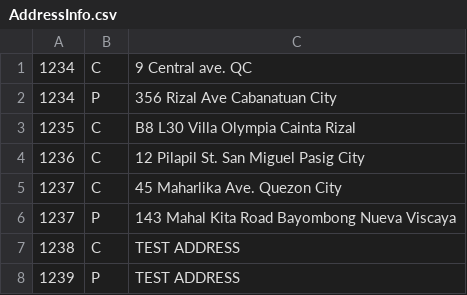
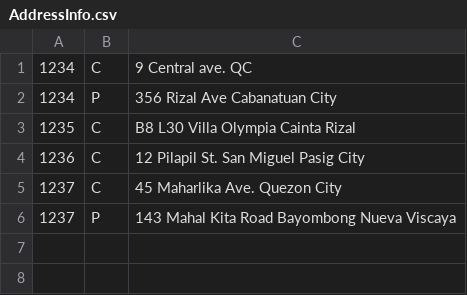
Before and after one commit to mlmabuti/java-second-year, a CSV file: Object-Oriented-Programming/studentData/AddressInfo.csv, drawn as a sheet; the diff names each change by its address in the sheet, - before the commit and + after, or states it on an @@ line.

Commit message:
erase test csvs

```diff
--- a/Object-Oriented-Programming/studentData/AddressInfo.csv
+++ b/Object-Oriented-Programming/studentData/AddressInfo.csv
-row 7: 1238 | C | TEST ADDRESS
-row 8: 1239 | P | TEST ADDRESS
```
Also changed, not shown: 4 other files.
